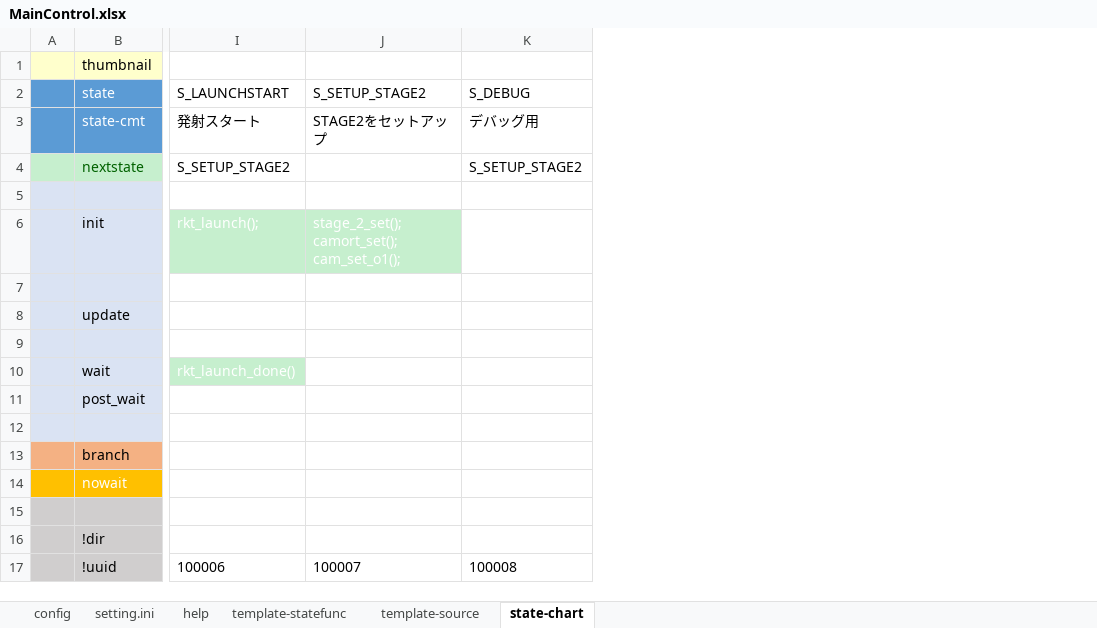
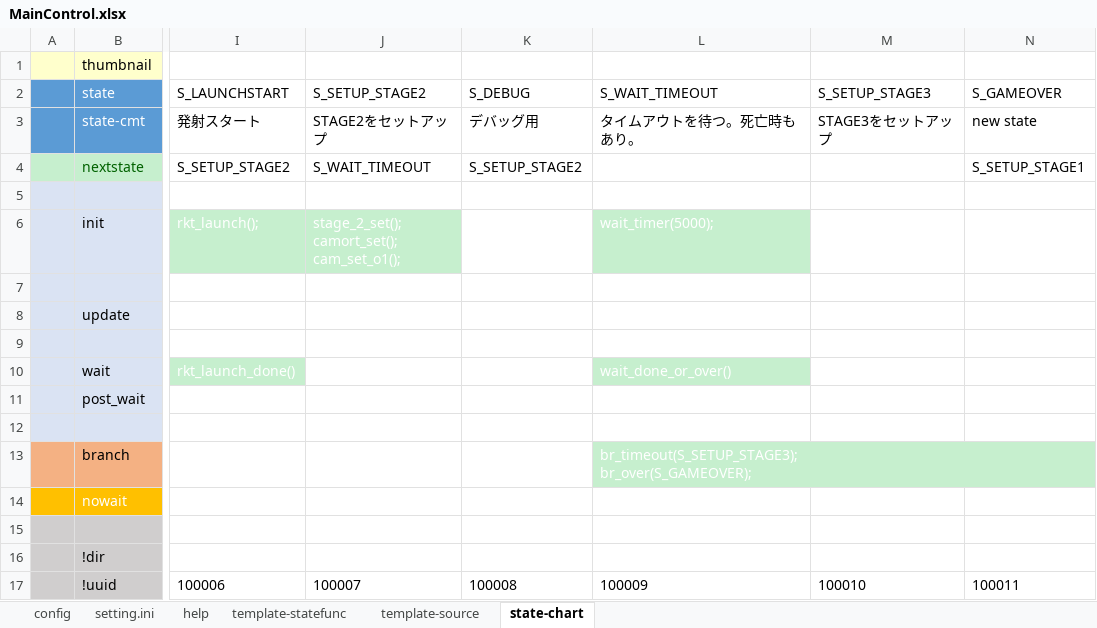
Before and after one commit to NNNIC/EscapeFromMars, an Excel workbook: m1/UnityProject/Assets/Scene/9000_Test/doc/MainControl.xlsx, sheet state-chart, drawn as a sheet; only a part is shown, gaps mark what is left out; values as stored, in another font and other column widths than the file's, no borders; ↵ is a line break in a cell; the diff names each change by its address in the sheet, - before the commit and + after, or states it on an @@ line.

```diff
--- a/m1/UnityProject/Assets/Scene/9000_Test/doc/MainControl.xlsx (sheet state-chart)
+++ b/m1/UnityProject/Assets/Scene/9000_Test/doc/MainControl.xlsx (sheet state-chart)
+column L (S_WAIT_TIMEOUT), rows 3-17: タイムアウトを待つ。死亡時もあり。 |  |  | wait_timer(5000); |  |  |  | wait_done_or_over() |  |  | br_timeout(S_SETUP_STAGE3); ↵ br_over(S_GAMEOVER); |  |  |  | 100009
+column M (S_SETUP_STAGE3), rows 3-17: STAGE3をセットアップ |  |  |  |  |  |  |  |  |  |  |  |  |  | 100010
+column N (S_GAMEOVER), rows 3-17: new state | S_SETUP_STAGE1 |  |  |  |  |  |  |  |  |  |  |  |  | 100011
-J4 (S_SETUP_STAGE2): (empty)
+J4 (S_SETUP_STAGE2): S_WAIT_TIMEOUT
```
Also changed, not shown: sheet config, 6 other files.
